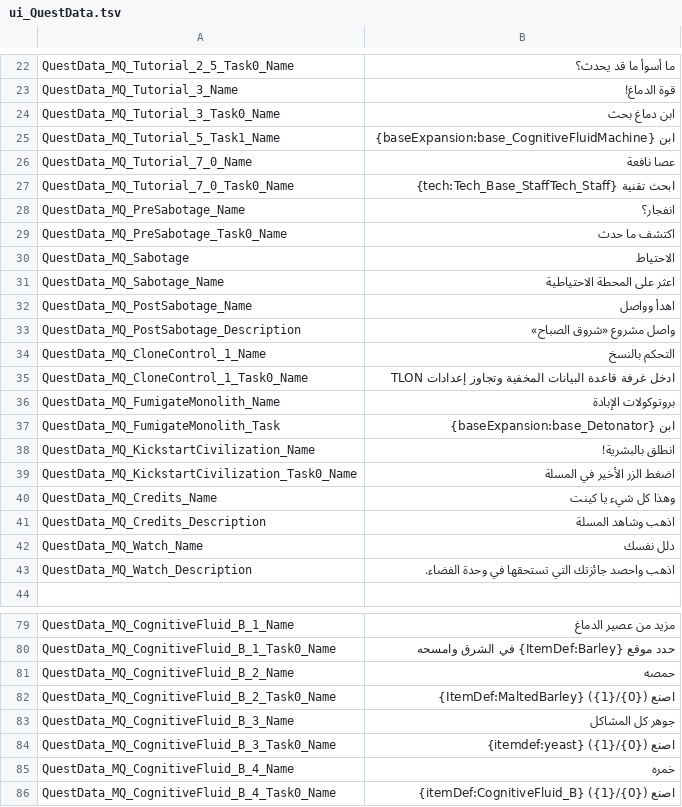
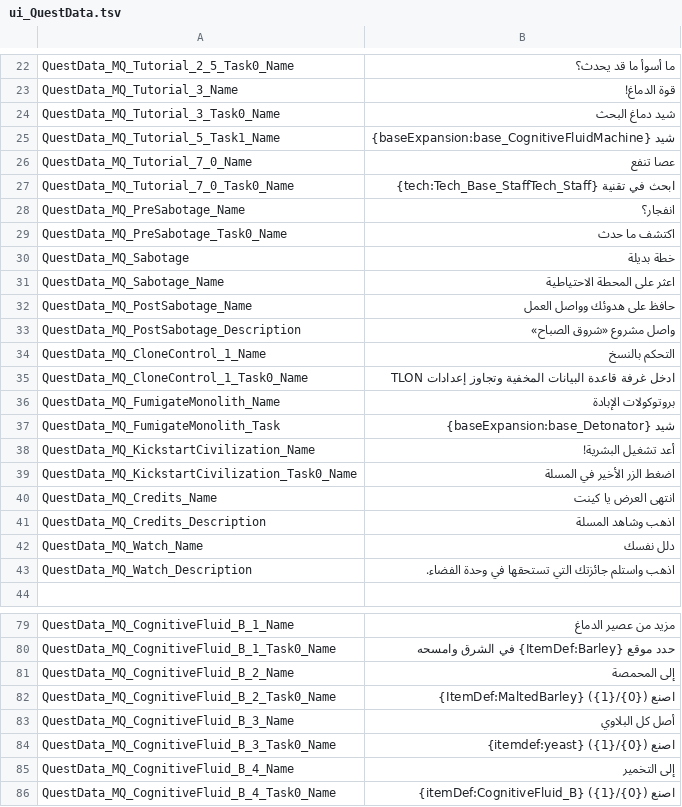
Before and after one commit to alnaimiab/KentumArabic, a TSV file: content/strings/ui_QuestData.tsv, drawn as a sheet; only a part is shown, gaps mark what is left out; the diff covers the shown part only.

Commit message:
Localise the quest names instead of translating their words
Reported from a screenshot: the names read as machine output. They did. Nearly
every quest name in Kentum is a reference, and rendering the words throws away
the only thing the name was for.

  Claw & Order          المخلب والقانون  ->  المخلب والنظام
      Law & Order is القانون والنظام in Arabic, so putting المخلب where
      القانون goes lands the joke. The old version just said "the claw and
      the law" and meant nothing.
  Gotta go Fast         لا بد أن أنطلق   ->  لازم أطير!
  Falling with Style    سقوط بأناقة      ->  ليس سقوطا، بل طيران بأسلوب
  That's all Kents      وهذا كل شيء يا كينت -> انتهى العرض يا كينت
  I Can Fix it!         أستطيع إصلاحه!   ->  نعم، أستطيع إصلاحه!
  Demure Manure         سماد محتشم       ->  مخصب ومهذب   (rhymes, as the original does)

Two were simply wrong. "They See Me Phasing" had become "they see me
developing" — phasing read as a growth stage. And Infra Hullabaloo and Infra
Electric Boogaloo both collapsed onto صخب, losing that they rhyme with each
other; they are now هرج / مرج, which is the Arabic pair for that same racket
and keeps the daft sequel subtitle.

Removing the diacritics exposed a second layer. Arabic imperatives that need a
kasra are a different word without one: ابنِ (build) becomes ابن (son), so
"شيد آلة تسميد" was reading as "son of a composter machine". Same for سلّم and
أنهِ. Twenty-seven of those, replaced with verbs that are unambiguous bare:
شيد، أودع، أكمل.

And terminology had drifted — Cognitive Fluid was سائل معرفي on the item and
سائل إدراكي in the dialogue about that item. A player who reads both knows
nobody was minding the text. Unified to the glossary, and content/terms.tsv +
tools/check_terms.py now hold the line in CI. The term list is a TSV so
translators own it without touching code, and "^" marks forms that are only
wrong at the start of a string — أنه mid-sentence is ordinary Arabic and must
not be flagged.

```diff
--- a/content/strings/ui_QuestData.tsv
+++ b/content/strings/ui_QuestData.tsv
@@ -23,11 +23,11 @@ QuestData_MQ_Tutorial_2_5_Task0_Name	ما أسوأ ما قد يحدث؟
 QuestData_MQ_Tutorial_3_Name	قوة الدماغ!
-QuestData_MQ_Tutorial_3_Task0_Name	ابن دماغ بحث
-QuestData_MQ_Tutorial_5_Task1_Name	ابن {baseExpansion:base_CognitiveFluidMachine}
-QuestData_MQ_Tutorial_7_0_Name	عصا نافعة
-QuestData_MQ_Tutorial_7_0_Task0_Name	ابحث تقنية {tech:Tech_Base_StaffTech_Staff}
+QuestData_MQ_Tutorial_3_Task0_Name	شيد دماغ البحث
+QuestData_MQ_Tutorial_5_Task1_Name	شيد {baseExpansion:base_CognitiveFluidMachine}
+QuestData_MQ_Tutorial_7_0_Name	عصا تنفع
+QuestData_MQ_Tutorial_7_0_Task0_Name	ابحث في تقنية {tech:Tech_Base_StaffTech_Staff}
 QuestData_MQ_PreSabotage_Name	انفجار؟
 QuestData_MQ_PreSabotage_Task0_Name	اكتشف ما حدث
-QuestData_MQ_Sabotage	الاحتياط
+QuestData_MQ_Sabotage	خطة بديلة
 QuestData_MQ_Sabotage_Name	اعثر على المحطة الاحتياطية
-QuestData_MQ_PostSabotage_Name	اهدأ وواصل
+QuestData_MQ_PostSabotage_Name	حافظ على هدوئك وواصل العمل
 QuestData_MQ_PostSabotage_Description	واصل مشروع «شروق الصباح»
@@ -36,9 +36,9 @@ QuestData_MQ_CloneControl_1_Task0_Name	ادخل غرفة قاعدة البيان
 QuestData_MQ_FumigateMonolith_Name	بروتوكولات الإبادة
-QuestData_MQ_FumigateMonolith_Task	ابن {baseExpansion:base_Detonator}
-QuestData_MQ_KickstartCivilization_Name	انطلق بالبشرية!
+QuestData_MQ_FumigateMonolith_Task	شيد {baseExpansion:base_Detonator}
+QuestData_MQ_KickstartCivilization_Name	أعد تشغيل البشرية!
 QuestData_MQ_KickstartCivilization_Task0_Name	اضغط الزر الأخير في المسلة
-QuestData_MQ_Credits_Name	وهذا كل شيء يا كينت
+QuestData_MQ_Credits_Name	انتهى العرض يا كينت
 QuestData_MQ_Credits_Description	اذهب وشاهد المسلة
 QuestData_MQ_Watch_Name	دلل نفسك
-QuestData_MQ_Watch_Description	اذهب واحصد جائزتك التي تستحقها في وحدة الفضاء.
+QuestData_MQ_Watch_Description	اذهب واستلم جائزتك التي تستحقها في وحدة الفضاء.
 
@@ -80,7 +80,7 @@ QuestData_MQ_CognitiveFluid_B_1_Name	مزيد من عصير الدماغ
 QuestData_MQ_CognitiveFluid_B_1_Task0_Name	حدد موقع {ItemDef:Barley} في الشرق وامسحه
-QuestData_MQ_CognitiveFluid_B_2_Name	حمصه
+QuestData_MQ_CognitiveFluid_B_2_Name	إلى المحمصة
 QuestData_MQ_CognitiveFluid_B_2_Task0_Name	اصنع ({0}/{1}) {ItemDef:MaltedBarley}
-QuestData_MQ_CognitiveFluid_B_3_Name	جوهر كل المشاكل
+QuestData_MQ_CognitiveFluid_B_3_Name	أصل كل البلاوي
 QuestData_MQ_CognitiveFluid_B_3_Task0_Name	اصنع ({0}/{1}) {itemdef:yeast}
-QuestData_MQ_CognitiveFluid_B_4_Name	خمره
+QuestData_MQ_CognitiveFluid_B_4_Name	إلى التخمير
 QuestData_MQ_CognitiveFluid_B_4_Task0_Name	اصنع ({0}/{1}) {itemDef:CognitiveFluid_B}
```
Also changed, not shown: 50 edited cells elsewhere in this file, content/strings/dialogue.tsv, content/strings/ui_BaseExpansion.tsv, 5 other files.
